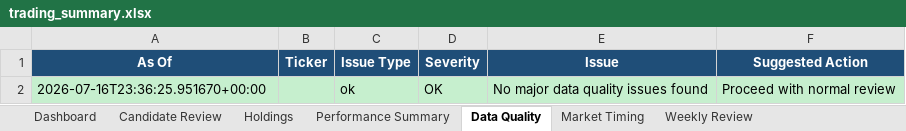
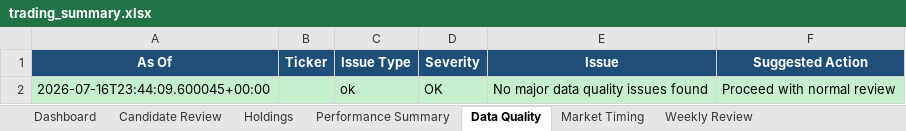
Before and after one commit to nicklc14/trading-engine-v2, an Excel workbook: output/trading_summary.xlsx, sheet Data Quality, drawn as a sheet; values as stored, in another font and other column widths than the file's, no borders; the diff names each change by its address in the sheet, - before the commit and + after, or states it on an @@ line.

```diff
--- a/output/trading_summary.xlsx (sheet Data Quality)
+++ b/output/trading_summary.xlsx (sheet Data Quality)
-A2 (As Of): 2026-07-16T23:36:25.951670+00:00
+A2 (As Of): 2026-07-16T23:44:09.600045+00:00
```
Also changed, not shown: sheet Market Data, sheet Candidate Review, sheet Dashboard, 7 other files.
